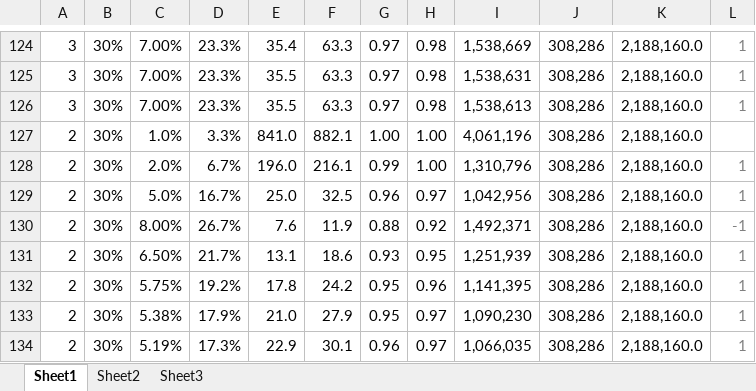
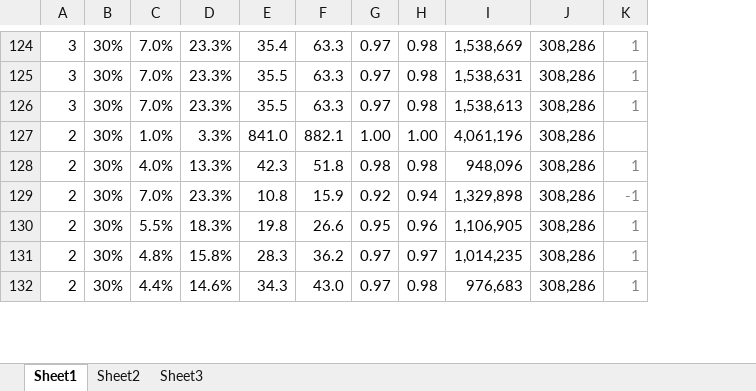
Before and after one commit to fresheneesz/proofOfTimeOwnership, an Excel workbook: PoA-min-attack-cost.xlsx, sheet Sheet1, drawn as a sheet; only a part is shown, gaps mark what is left out; values as stored, in another font and other column widths than the file's, no borders; conditional formats not drawn; removed rows and columns are numbered as before the commit, all else as after; the diff covers the shown part only; the diff names each change by its address in the sheet, - before the commit and + after, or states it on an @@ line.

```diff
--- a/PoA-min-attack-cost.xlsx (sheet Sheet1)
+++ b/PoA-min-attack-cost.xlsx (sheet Sheet1)
-column C, rows 124-128: 7.00% | 7.00% | 7.00% | 1.0% | 2.0%; row 130: 8.00%; rows 132-134: 5.75% | 5.38% | 5.19%
+column C, rows 124-132: 7.0% | 7.0% | 7.0% | 1.0% | 4.0% | 7.0% | 5.5% | 4.8% | 4.4%
-column K, rows 124-128: all 2,188,160.0; row 130: 2,188,160.0; rows 132-134: all 2,188,160.0
-D128: 6.7%
+D128: 13.3%
-E128: 196.0
+E128: 42.3
-F128: 216.1
+F128: 51.8
-G128: 0.99
+G128: 0.98
-H128: 1.00
+H128: 0.98
-I128: 1,310,796
+I128: 948,096
-row 129: 2 | 30% | 5.0% | 16.7% | 25.0 | 32.5 | 0.96 | 0.97 | 1,042,956 | 308,286 | 2,188,160.0 | 1
-D129: 26.7%
+D129: 23.3%
-E129: 7.6
+E129: 10.8
-F129: 11.9
+F129: 15.9
-G129: 0.88
+G129: 0.92
-H129: 0.92
+H129: 0.94
-I129: 1,492,371
+I129: 1,329,898
-row 131: 2 | 30% | 6.50% | 21.7% | 13.1 | 18.6 | 0.93 | 0.95 | 1,251,939 | 308,286 | 2,188,160.0 | 1
-D130: 19.2%
+D130: 18.3%
-E130: 17.8
+E130: 19.8
-F130: 24.2
+F130: 26.6
-I130: 1,141,395
+I130: 1,106,905
-D131: 17.9%
+D131: 15.8%
-E131: 21.0
+E131: 28.3
-F131: 27.9
+F131: 36.2
-G131: 0.95
+G131: 0.97
-I131: 1,090,230
+I131: 1,014,235
-D132: 17.3%
+D132: 14.6%
-E132: 22.9
+E132: 34.3
-F132: 30.1
+F132: 43.0
-G132: 0.96
+G132: 0.97
-H132: 0.97
+H132: 0.98
-I132: 1,066,035
+I132: 976,683
```
Also changed, not shown: 17 added rows, 15 removed rows and 250 edited cells elsewhere in this sheet, formulas that keep their value, PoA-attack-cost.xlsx, 1 other file.
